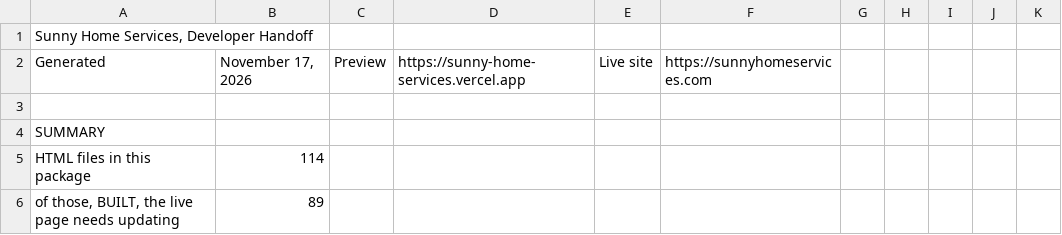
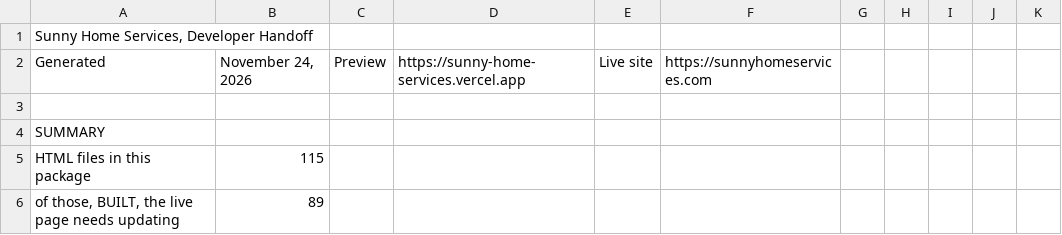
Before and after one commit to fmcawit-eng/sunny-home-services, a CSV file: tools/pagelog.csv, drawn as a sheet; only a part is shown; the diff covers the shown part only.

```diff
--- a/tools/pagelog.csv
+++ b/tools/pagelog.csv
@@ -1,6 +1,6 @@
 "Sunny Home Services, Developer Handoff"
-Generated,"November 17, 2026",Preview,https://sunny-home-services.vercel.app,Live site,https://sunnyhomeservices.com
+Generated,"November 24, 2026",Preview,https://sunny-home-services.vercel.app,Live site,https://sunnyhomeservices.com
 
 SUMMARY
-HTML files in this package,114
+HTML files in this package,115
 "  of those, BUILT, the live page needs updating",89
```
Also changed, not shown: 3 added rows and 2 edited cells elsewhere in this file, tools/urlmap.csv, 8 other files.
